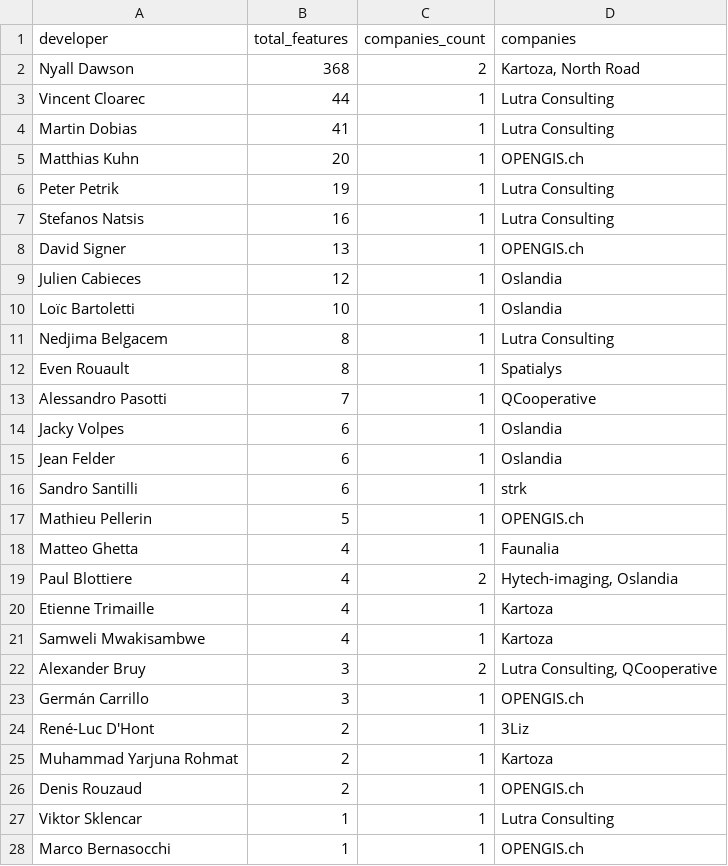
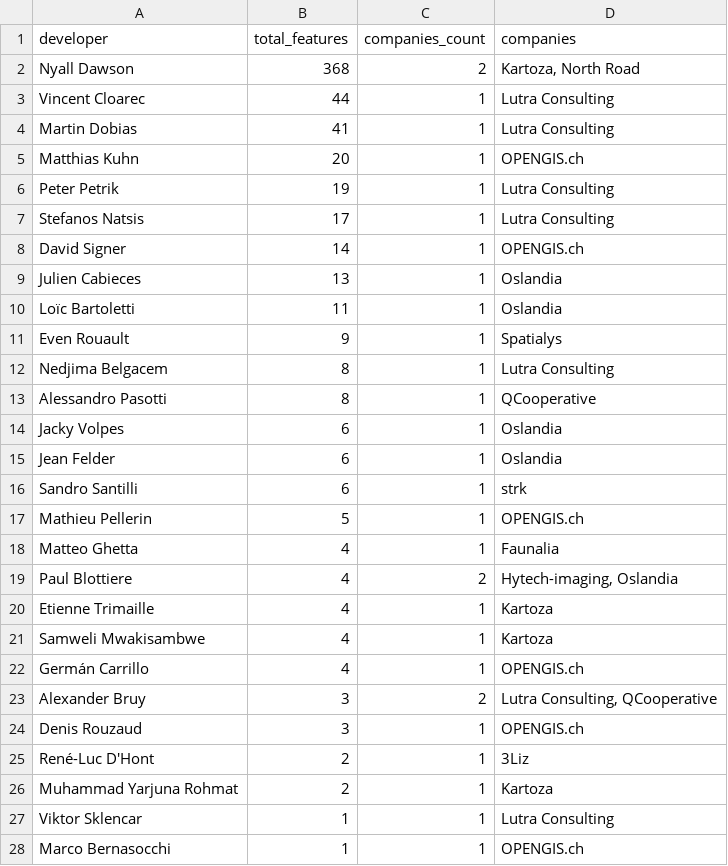
Before and after one commit to pigreco/qgis-features-analyzer, a CSV file: output/top_developers.csv, drawn as a sheet; only a part is shown.

Commit message:
feat: Update top developers and validation report with new feature counts
- Incremented feature counts for several developers in top_developers.csv.
- Updated validation_report.txt to reflect new feature counts for developers.
- Added new version release dates for QGIS 4.0 and 4.2 in version_release_date.csv.
- Enhanced extract_raw_features.py to extract version from changelog ZIP filenames.
- Created developers_companies.txt to map developers to associated companies.
- Added social media posts and summary reports for QGIS 4.2 in markdown format.
- Implemented report_version.py to generate a summary report for a specific QGIS version.

```diff
--- a/output/top_developers.csv
+++ b/output/top_developers.csv
@@ -6,9 +6,9 @@ Matthias Kuhn,20,1,OPENGIS.ch
 Peter Petrik,19,1,Lutra Consulting
-Stefanos Natsis,16,1,Lutra Consulting
-David Signer,13,1,OPENGIS.ch
-Julien Cabieces,12,1,Oslandia
-Loïc Bartoletti,10,1,Oslandia
+Stefanos Natsis,17,1,Lutra Consulting
+David Signer,14,1,OPENGIS.ch
+Julien Cabieces,13,1,Oslandia
+Loïc Bartoletti,11,1,Oslandia
+Even Rouault,9,1,Spatialys
 Nedjima Belgacem,8,1,Lutra Consulting
-Even Rouault,8,1,Spatialys
-Alessandro Pasotti,7,1,QCooperative
+Alessandro Pasotti,8,1,QCooperative
 Jacky Volpes,6,1,Oslandia
@@ -21,7 +21,7 @@ Etienne Trimaille,4,1,Kartoza
 Samweli Mwakisambwe,4,1,Kartoza
+Germán Carrillo,4,1,OPENGIS.ch
 Alexander Bruy,3,2,"Lutra Consulting, QCooperative"
-Germán Carrillo,3,1,OPENGIS.ch
+Denis Rouzaud,3,1,OPENGIS.ch
 René-Luc D'Hont,2,1,3Liz
 Muhammad Yarjuna Rohmat,2,1,Kartoza
-Denis Rouzaud,2,1,OPENGIS.ch
 Viktor Sklencar,1,1,Lutra Consulting
```
Also changed, not shown: output/companies_aggregated.csv, output/companies_developers.csv, 12 other files.
